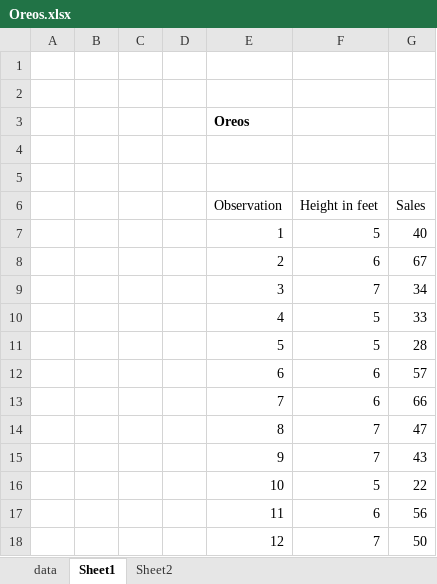
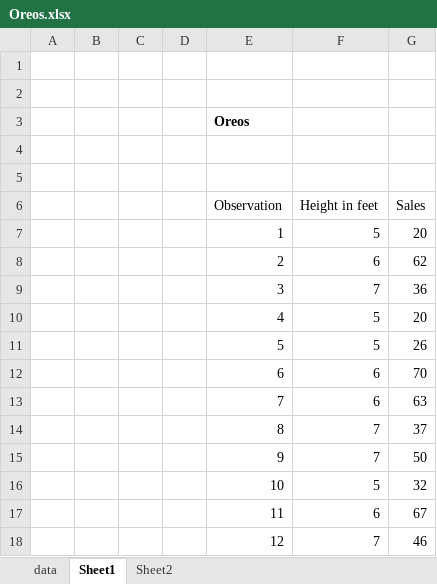
Before and after one commit to anita-owens/Forecasting-in-Python, an Excel workbook: datasets/Oreos.xlsx, sheet Sheet1, drawn as a sheet; values as stored, in another font and other column widths than the file's, no borders; the diff names each change by its address in the sheet, - before the commit and + after, or states it on an @@ line.

```diff
--- a/datasets/Oreos.xlsx (sheet Sheet1)
+++ b/datasets/Oreos.xlsx (sheet Sheet1)
-G7 (Sales): 40
+G7 (Sales): 20
-G8 (Sales): 67
+G8 (Sales): 62
-G9 (Sales): 34
+G9 (Sales): 36
-G10 (Sales): 33
+G10 (Sales): 20
-G11 (Sales): 28
+G11 (Sales): 26
-G12 (Sales): 57
+G12 (Sales): 70
-G13 (Sales): 66
+G13 (Sales): 63
-G14 (Sales): 47
+G14 (Sales): 37
-G15 (Sales): 43
+G15 (Sales): 50
-G16 (Sales): 22
+G16 (Sales): 32
-G17 (Sales): 56
+G17 (Sales): 67
-G18 (Sales): 50
+G18 (Sales): 46
```
Also changed, not shown: sheet data, 1 other file.
